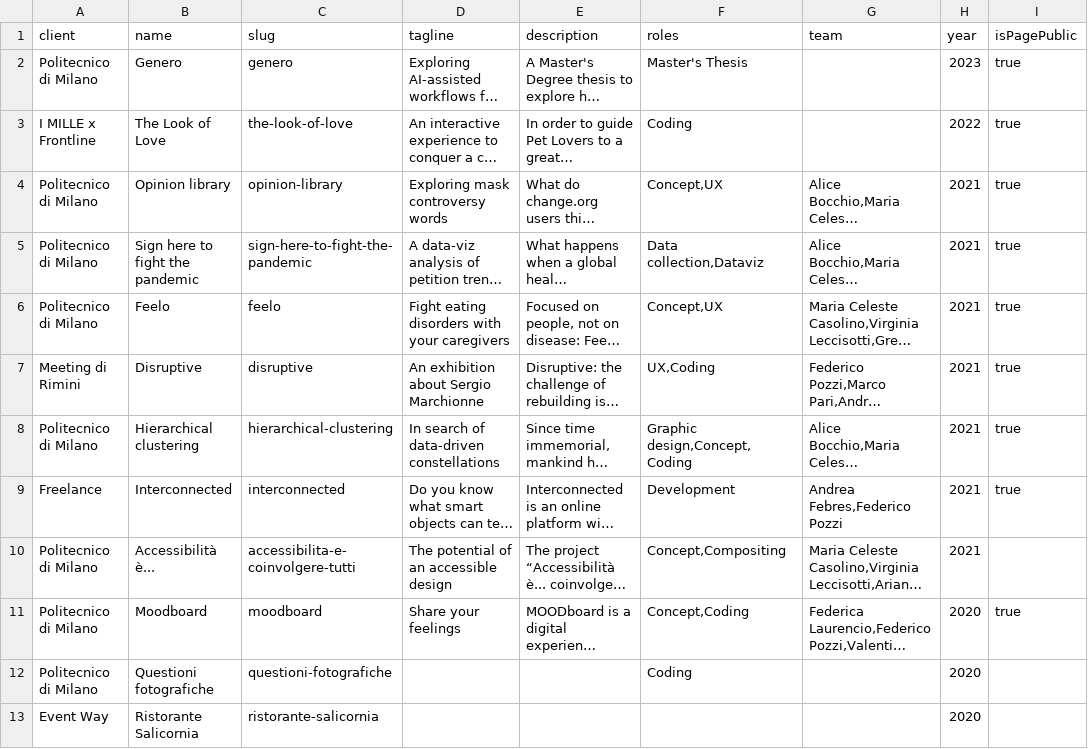
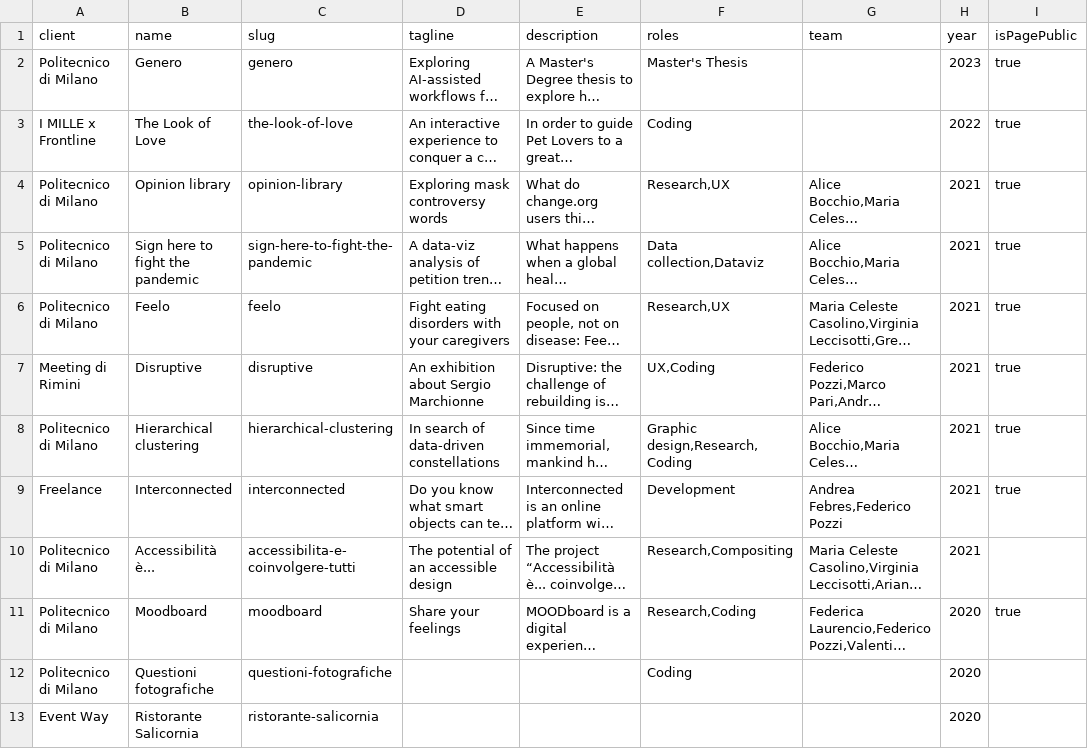
Before and after one commit to michelebruno/michelebruno.github.io, a CSV file: src/data/projects.csv, drawn as a sheet; only a part is shown; long unchanged cells end in …; the diff names each change by its address in the sheet, - before the commit and + after, or states it on an @@ line.

```diff
--- a/src/data/projects.csv
+++ b/src/data/projects.csv
-F4 (roles): Concept,UX
+F4 (roles): Research,UX
-F6 (roles): Concept,UX
+F6 (roles): Research,UX
-F8 (roles): Graphic design,Concept,Coding
+F8 (roles): Graphic design,Research,Coding
-F10 (roles): Concept,Compositing
+F10 (roles): Research,Compositing
-F11 (roles): Concept,Coding
+F11 (roles): Research,Coding
```
Also changed, not shown: 3 other files.
